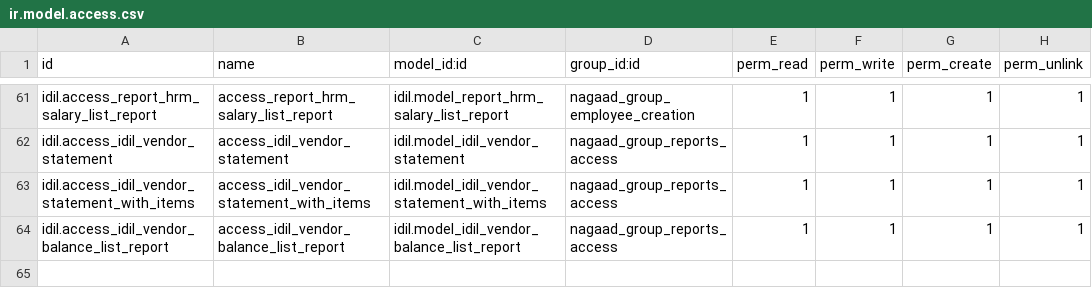
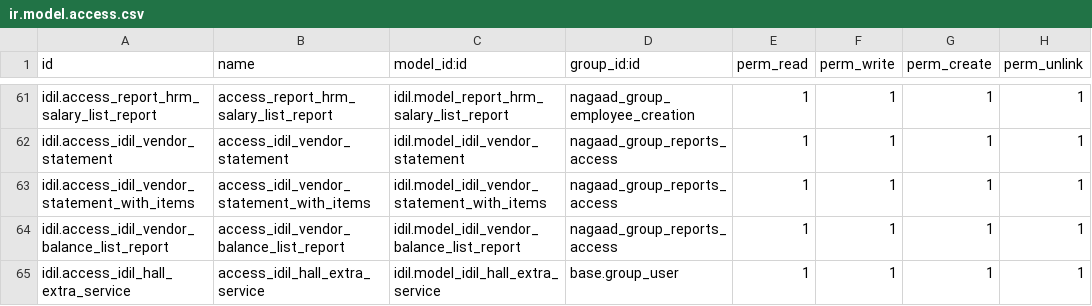
Before and after one commit to Ayuubi/nagaad, a CSV file: nagaad_addons/idil/security/ir.model.access.csv, drawn as a sheet; only a part is shown, gaps mark what is left out.

Commit message:
Push For All fixation and update including extra service, adding invoice number

```diff
--- a/nagaad_addons/idil/security/ir.model.access.csv
+++ b/nagaad_addons/idil/security/ir.model.access.csv
@@ -64 +64,2 @@ idil.access_idil_vendor_statement_with_items,access_idil_vendor_statement_with_i
 idil.access_idil_vendor_balance_list_report,access_idil_vendor_balance_list_report,idil.model_idil_vendor_balance_list_report,nagaad_group_reports_access,1,1,1,1
+idil.access_idil_hall_extra_service,access_idil_hall_extra_service,idil.model_idil_hall_extra_service,base.group_user,1,1,1,1
```
Also changed, not shown: 4 other files.
